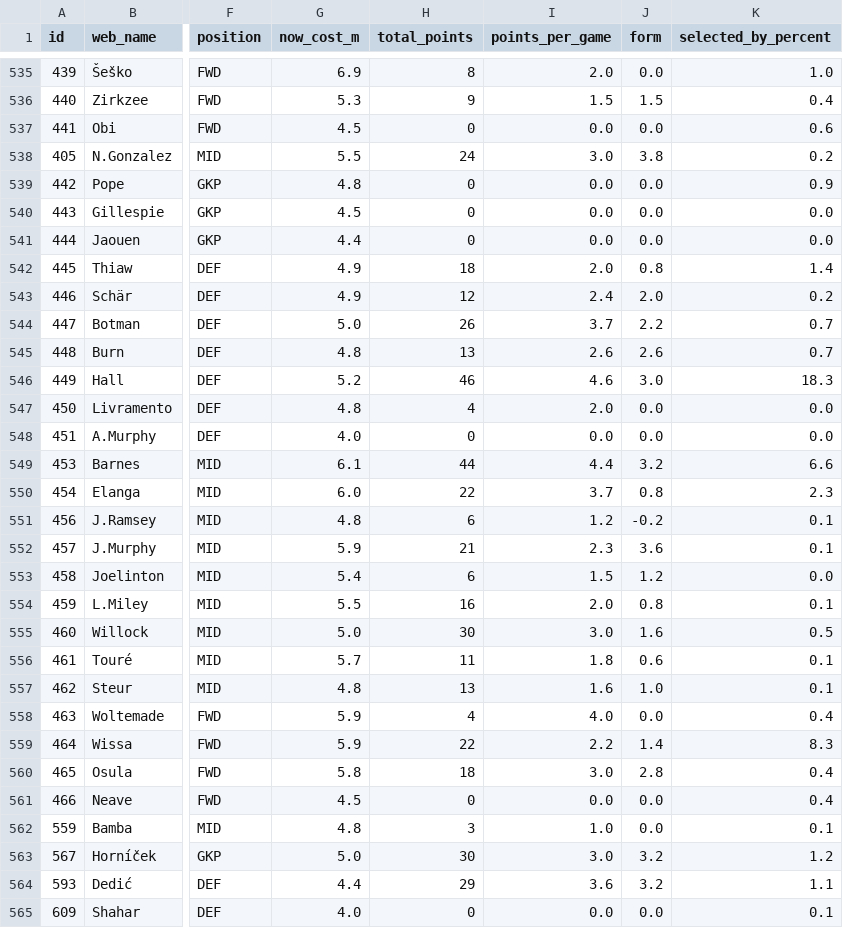
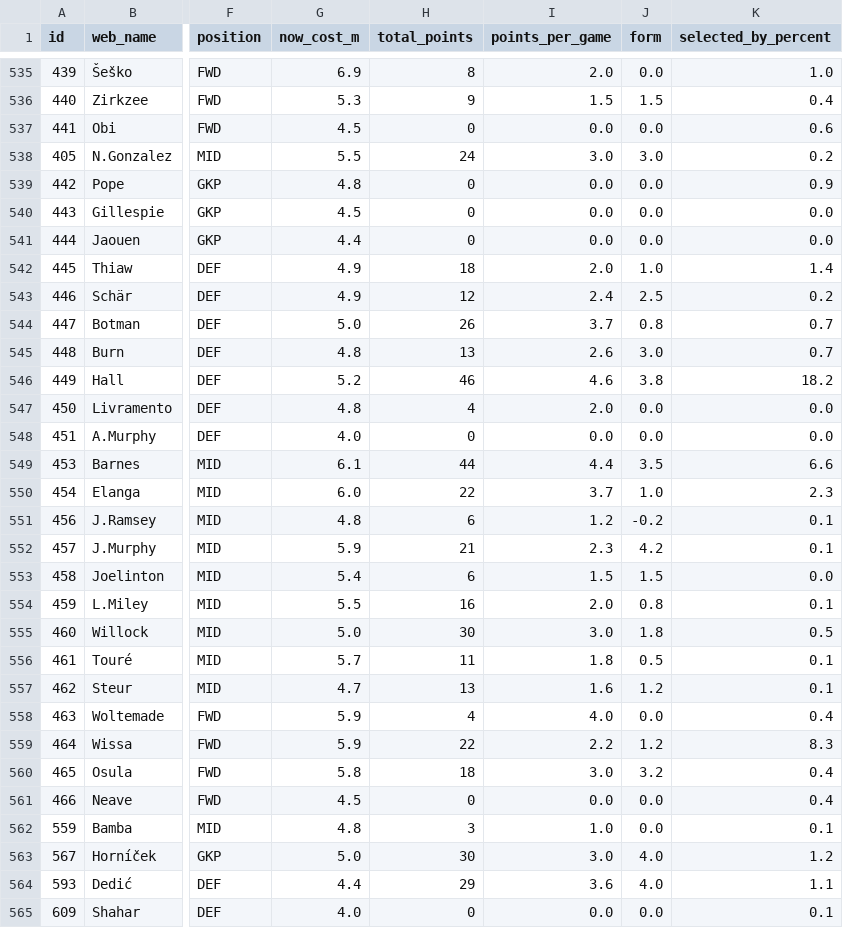
Before and after one commit to vagabondsscrapbook/fpl_data, a CSV file: players.csv, drawn as a sheet; only a part is shown, gaps mark what is left out; the diff covers the shown part only; the diff names each change by its address in the sheet, - before the commit and + after, or states it on an @@ line.

```diff
--- a/players.csv
+++ b/players.csv
-J538 (form): 3.8
+J538 (form): 3.0
-J542 (form): 0.8
+J542 (form): 1.0
-J543 (form): 2.0
+J543 (form): 2.5
-J544 (form): 2.2
+J544 (form): 0.8
-J545 (form): 2.6
+J545 (form): 3.0
-J546 (form): 3.0
+J546 (form): 3.8
-K546 (selected_by_percent): 18.3
+K546 (selected_by_percent): 18.2
-J549 (form): 3.2
+J549 (form): 3.5
-J550 (form): 0.8
+J550 (form): 1.0
-J552 (form): 3.6
+J552 (form): 4.2
-J553 (form): 1.2
+J553 (form): 1.5
-J555 (form): 1.6
+J555 (form): 1.8
-J556 (form): 0.6
+J556 (form): 0.5
-G557 (now_cost_m): 4.8
+G557 (now_cost_m): 4.7
-J557 (form): 1.0
+J557 (form): 1.2
-J559 (form): 1.4
+J559 (form): 1.2
-J560 (form): 2.8
+J560 (form): 3.2
-J563:J564 (form): 3.2
+J563:J564 (form): 4.0
```
Also changed, not shown: 30 edited cells elsewhere in this file, players_extra.csv, 1 other file.
